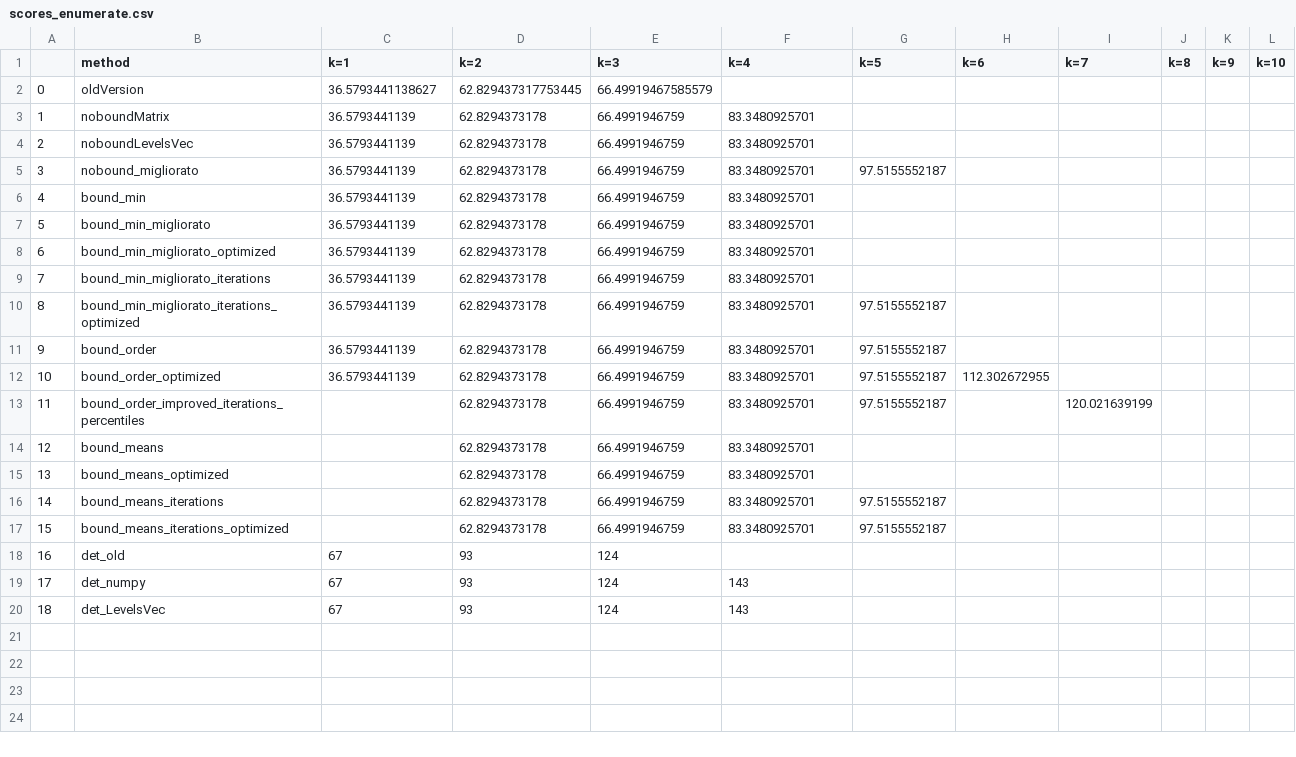
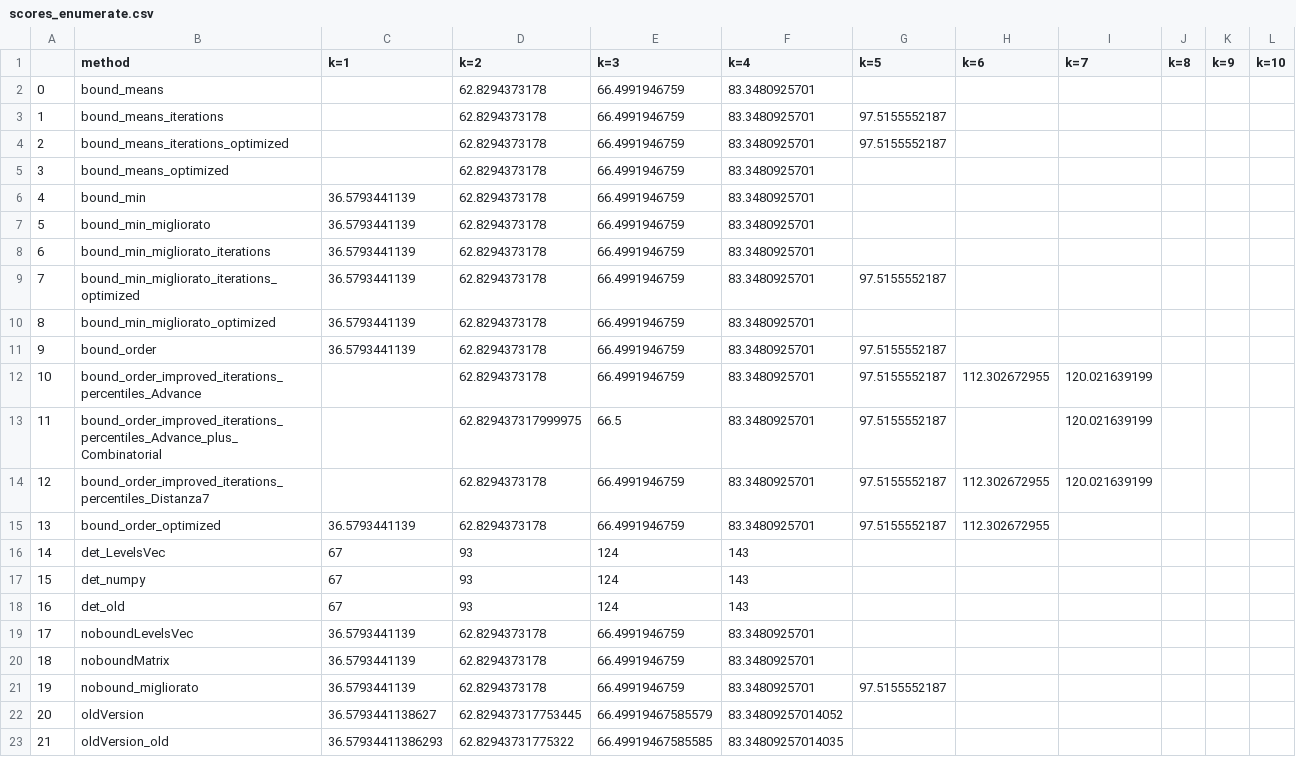
Before and after one commit to Pezze18/algobio1718, a CSV file: data/summary_tables/scores_enumerate.csv, drawn as a sheet; removed rows and columns are numbered as before the commit, all else as after; the diff names each change by its address in the sheet, - before the commit and + after, or states it on an @@ line.

```diff
--- a/data/summary_tables/scores_enumerate.csv
+++ b/data/summary_tables/scores_enumerate.csv
-row 2: 0 | oldVersion | 36.5793441138627 | 62.829437317753445 | 66.49919467585579
@@ row 14 moved to row 2: 0 @@
@@ row 16 moved to row 3: 1 @@
@@ row 17 moved to row 4: 2 @@
@@ row 15 moved to row 5: 3 @@
@@ column A renumbered between rows 8 and 18 @@
@@ row 8 moved to row 10: 8 @@
+row 12: 10 | bound_order_improved_iterations_percentiles_Advance |  | 62.8294373178 | 66.4991946759 | 83.3480925701 | 97.5155552187 | 112.302672955 | 120.021639199
+row 13: 11 | bound_order_improved_iterations_percentiles_Advance_plus_Combinatorial |  | 62.829437317999975 | 66.5 | 83.3480925701 | 97.5155552187 |  | 120.021639199
+row 14: 12 | bound_order_improved_iterations_percentiles_Distanza7 |  | 62.8294373178 | 66.4991946759 | 83.3480925701 | 97.5155552187 | 112.302672955 | 120.021639199
-row 13: 11 | bound_order_improved_iterations_percentiles |  | 62.8294373178 | 66.4991946759 | 83.3480925701 | 97.5155552187 |  | 120.021639199
-B16 (method): det_old
+B16 (method): det_LevelsVec
-F16 (k=4): (empty)
+F16 (k=4): 143
-B18 (method): det_LevelsVec
+B18 (method): det_old
@@ row 4 moved to row 19: 17 @@
@@ row 3 moved to row 20: 18 @@
@@ row 5 moved to row 21: 19 @@
+row 22: 20 | oldVersion | 36.5793441138627 | 62.829437317753445 | 66.49919467585579 | 83.34809257014052
+row 23: 21 | oldVersion_old | 36.57934411386293 | 62.82943731775322 | 66.49919467585585 | 83.34809257014035
```
Also changed, not shown: data/summary_tables/levels_enumerate.csv, data/summary_tables/scores_combinatorial.csv, 11 other files.
